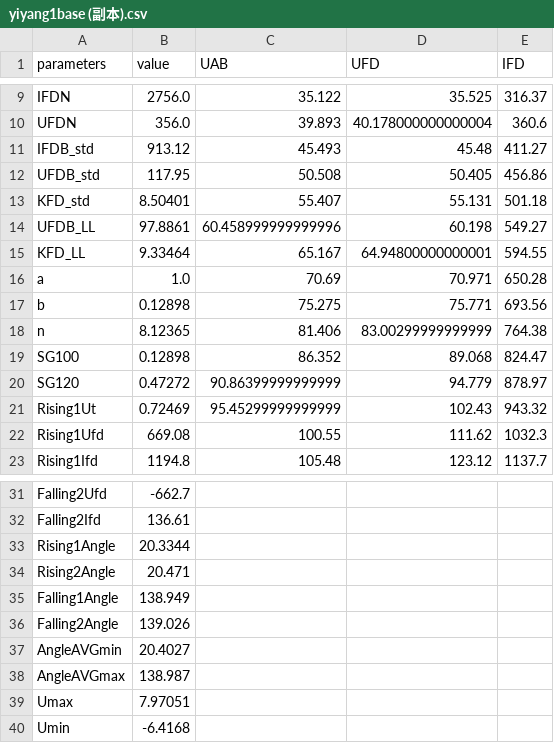
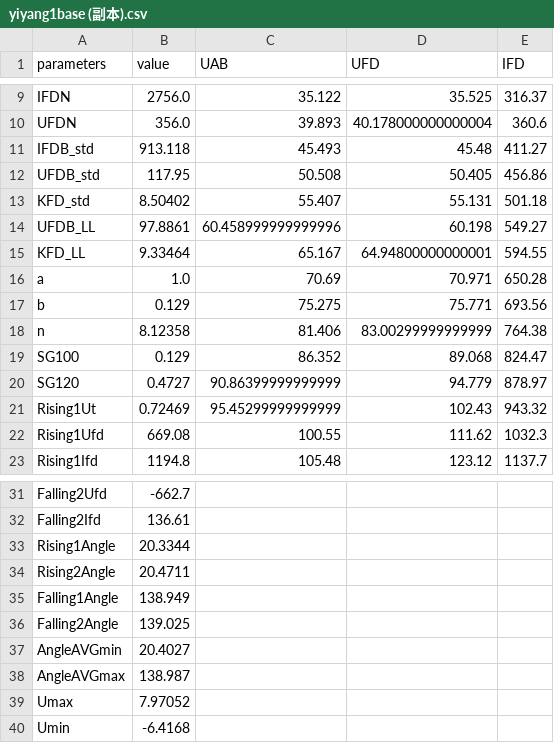
Before and after one commit to fly1057/noloadcharacteristic, a CSV file: data/yiyang1base (副本).csv, drawn as a sheet; only a part is shown, gaps mark what is left out.

```diff
--- a/data/yiyang1base (副本).csv
+++ b/data/yiyang1base (副本).csv
@@ -10,5 +10,5 @@ IFDN,2756.0,35.122,35.525,316.37
 UFDN,356.0,39.893,40.178000000000004,360.6
-IFDB_std,913.12,45.493,45.48,411.27
+IFDB_std,913.118,45.493,45.48,411.27
 UFDB_std,117.95,50.508,50.405,456.86
-KFD_std,8.50401,55.407,55.131,501.18
+KFD_std,8.50402,55.407,55.131,501.18
 UFDB_LL,97.8861,60.458999999999996,60.198,549.27
@@ -16,6 +16,6 @@ KFD_LL,9.33464,65.167,64.94800000000001,594.55
 a,1.0,70.69,70.971,650.28
-b,0.12898,75.275,75.771,693.56
-n,8.12365,81.406,83.00299999999999,764.38
-SG100,0.12898,86.352,89.068,824.47
-SG120,0.47272,90.86399999999999,94.779,878.97
+b,0.129,75.275,75.771,693.56
+n,8.12358,81.406,83.00299999999999,764.38
+SG100,0.129,86.352,89.068,824.47
+SG120,0.4727,90.86399999999999,94.779,878.97
 Rising1Ut,0.72469,95.45299999999999,102.43,943.32
@@ -33,8 +33,8 @@ Falling2Ifd,136.61,,,
 Rising1Angle,20.3344,,,
-Rising2Angle,20.471,,,
+Rising2Angle,20.4711,,,
 Falling1Angle,138.949,,,
-Falling2Angle,139.026,,,
+Falling2Angle,139.025,,,
 AngleAVGmin,20.4027,,,
 AngleAVGmax,138.987,,,
-Umax,7.97051,,,
+Umax,7.97052,,,
 Umin,-6.4168,,,
```
Also changed, not shown: 1 other file.
